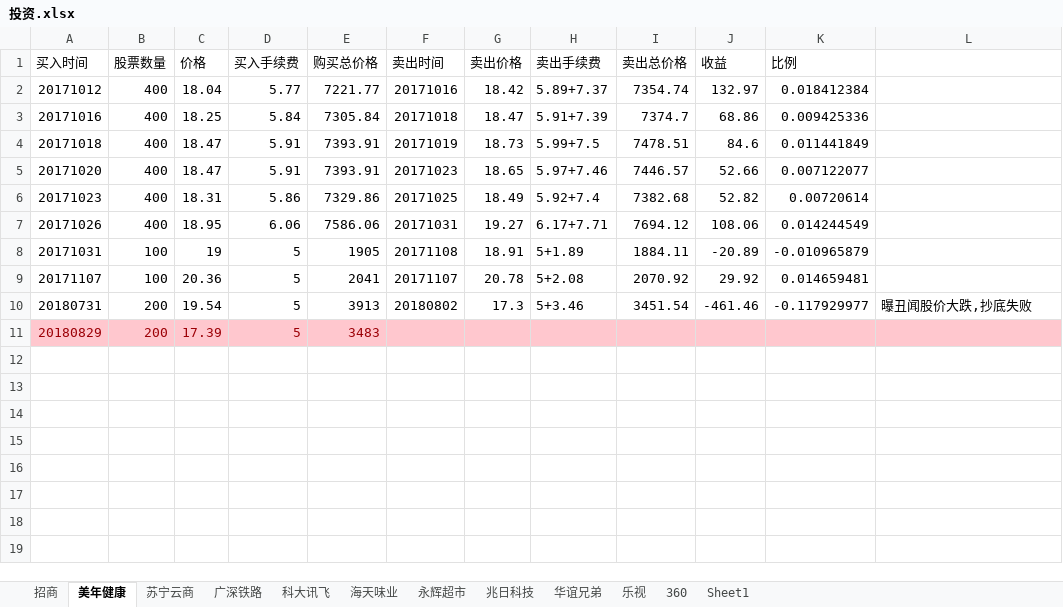
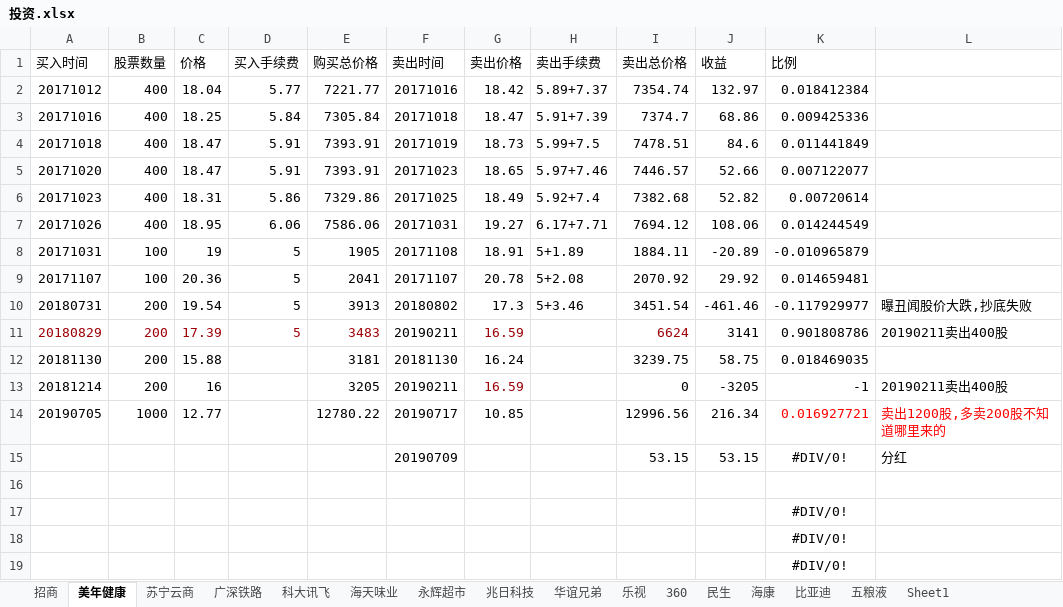
Before and after one commit to aixuebo/ReadFile, an Excel workbook: document/股票/投资.xlsx, sheet 美年健康, drawn as a sheet; values as stored, in another font and other column widths than the file's, no borders; the diff names each change by its address in the sheet, - before the commit and + after, or states it on an @@ line.

```diff
--- a/document/股票/投资.xlsx (sheet 美年健康)
+++ b/document/股票/投资.xlsx (sheet 美年健康)
+sheet tab: 民生
+sheet tab: 海康
+sheet tab: 比亚迪
+sheet tab: 五粮液
-A11:L11 fill: #FFC7CE
+A11:L11 fill: none
-F11 (卖出时间): (empty)
+F11 (卖出时间): 20190211
-G11 (卖出价格): (empty)
+G11 (卖出价格): 16.59
-I11 (卖出总价格): (empty)
+I11 (卖出总价格): 6624
-J11 (收益): (empty)
+J11 (收益): 3141
-K11 (比例): (empty)
+K11 (比例): 0.901808786
-L11: (empty)
+L11: 20190211卖出400股
+row 12: 20181130 | 200 | 15.88 |  | 3181 | 20181130 | 16.24 |  | 3239.75 | 58.75 | 0.018469035
+row 13: 20181214 | 200 | 16 |  | 3205 | 20190211 | 16.59 |  | 0 | -3205 | -1 | 20190211卖出400股
+row 14: 20190705 | 1000 | 12.77 |  | 12780.22 | 20190717 | 10.85 |  | 12996.56 | 216.34 | 0.016927721 | 卖出1200股,多卖200股不知道哪里来的
+row 15:  |  |  |  |  | 20190709 |  |  | 53.15 | 53.15 | #DIV/0! | 分红
+row 16: (empty)
+row 17:  |  |  |  |  |  |  |  |  |  | #DIV/0!
+row 18:  |  |  |  |  |  |  |  |  |  | #DIV/0!
+row 19:  |  |  |  |  |  |  |  |  |  | #DIV/0!
```
Also changed, not shown: sheet 苏宁云商, sheet 科大讯飞, sheet 招商, sheet 兆日科技, sheet 360, sheet Sheet1, formulas that keep their value.
